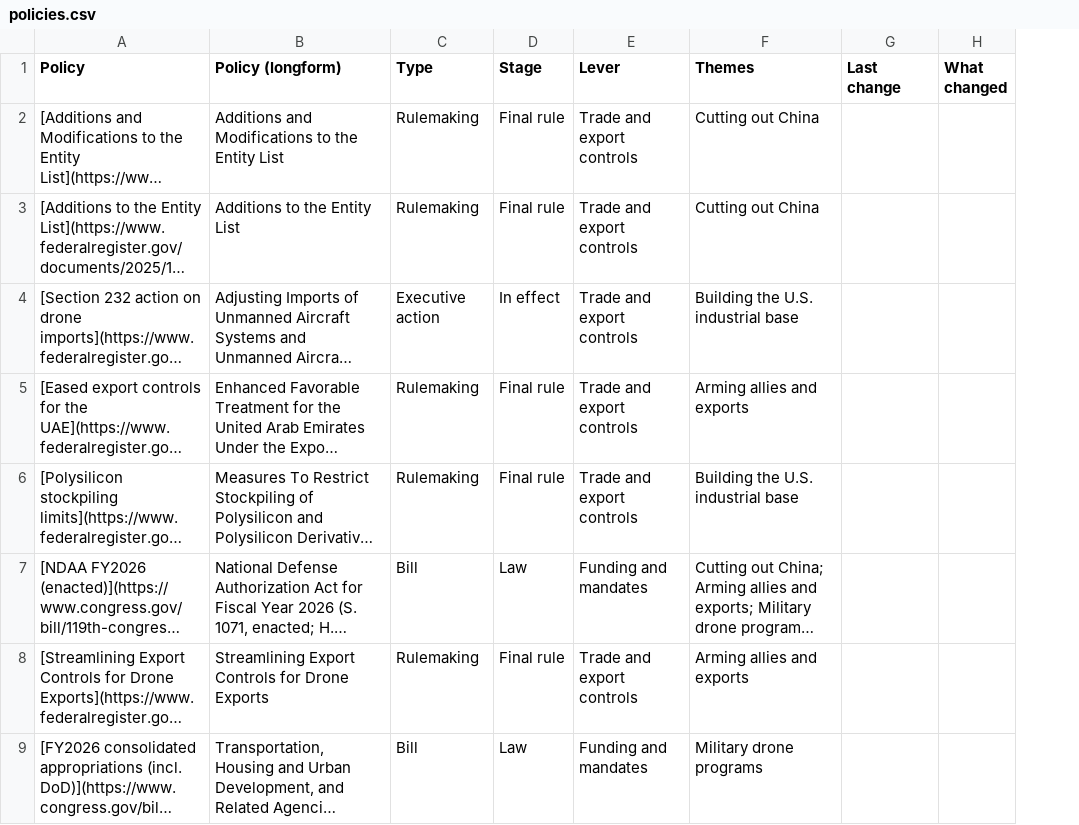
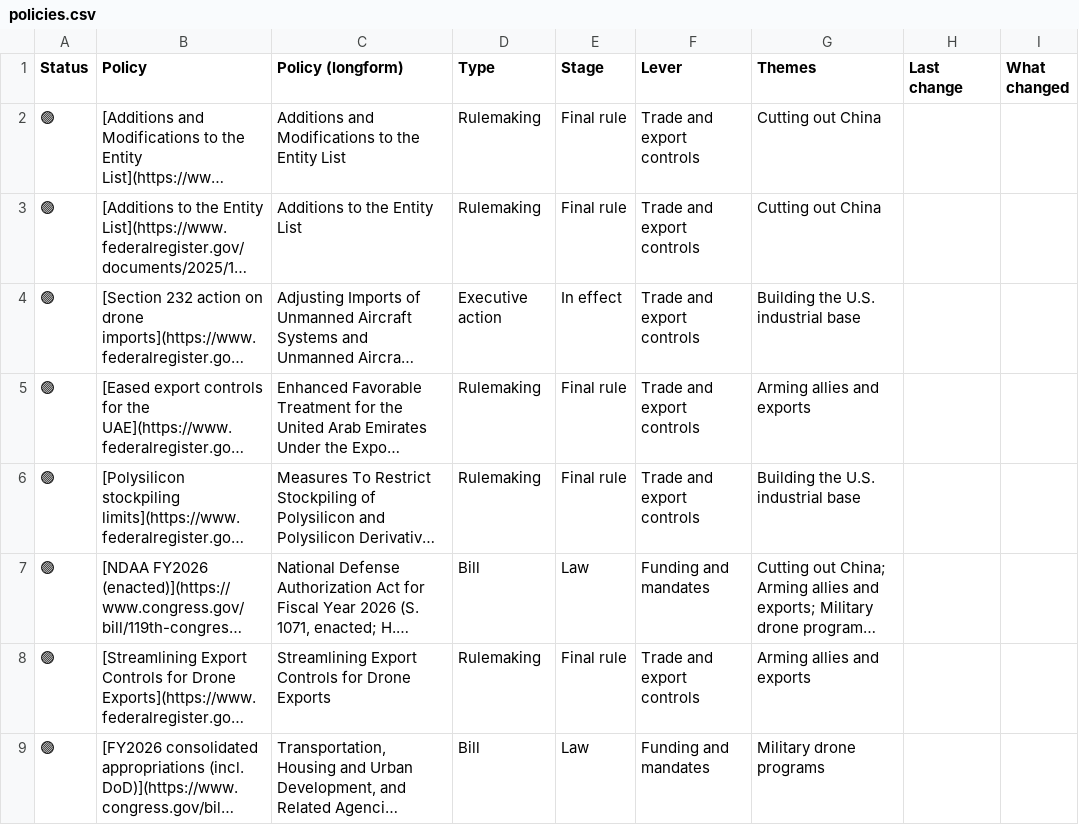
Before and after one commit to WalkerSimpson1/UAS_Project, a CSV file: site/data/csv/policies.csv, drawn as a sheet; only a part is shown; long unchanged cells end in …; the diff names each change by its address in the sheet, - before the commit and + after, or states it on an @@ line.

Commit message:
Add Status column to CSVs and the policy analysis guide

```diff
--- a/site/data/csv/policies.csv
+++ b/site/data/csv/policies.csv
+column A (Status), rows 2-9: all 🟢
```
Also changed, not shown: site/data/csv/theme_allies-exports.csv, site/data/csv/theme_china.csv, 9 other files.
